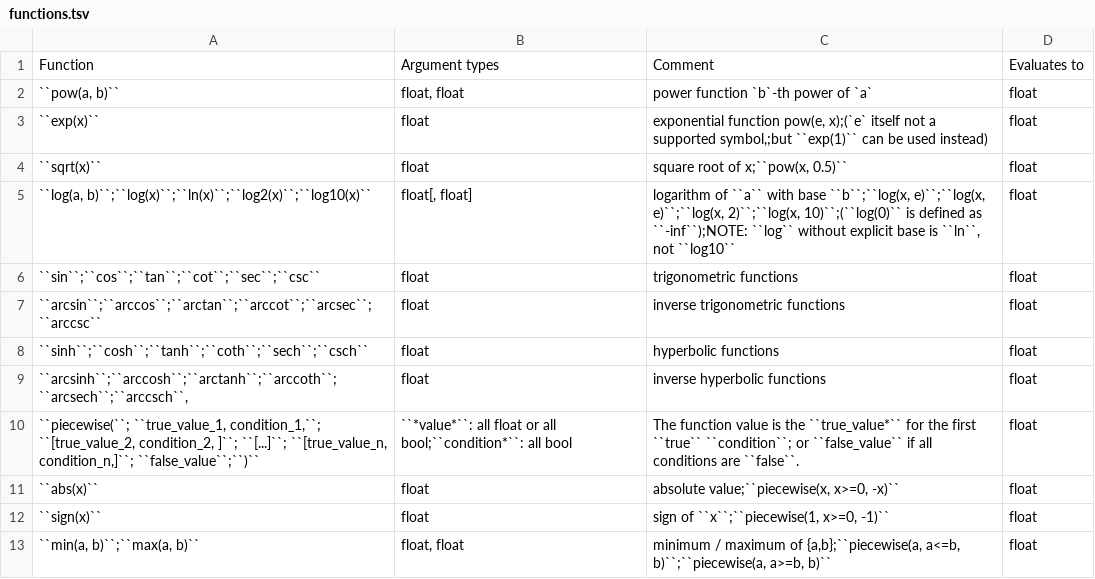
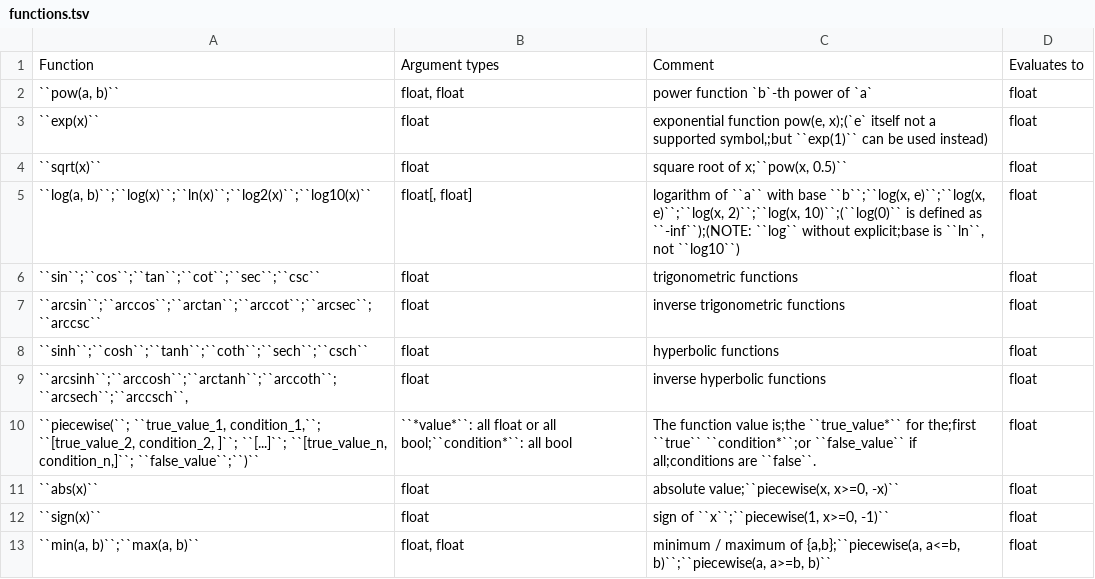
Before and after one commit to PEtab-dev/PEtab, a TSV file: doc/src/functions.tsv, drawn as a sheet.

```diff
--- a/doc/src/functions.tsv
+++ b/doc/src/functions.tsv
@@ -4,3 +4,3 @@ Function	Argument types	Comment	Evaluates to
 ``sqrt(x)``	float	square root of x;``pow(x, 0.5)``	float
-``log(a, b)``;``log(x)``;``ln(x)``;``log2(x)``;``log10(x)``	float[, float]	logarithm of ``a`` with base ``b``;``log(x, e)``;``log(x, e)``;``log(x, 2)``;``log(x, 10)``;(``log(0)`` is defined as ``-inf``);NOTE: ``log`` without explicit base is ``ln``, not ``log10``	float
+``log(a, b)``;``log(x)``;``ln(x)``;``log2(x)``;``log10(x)``	float[, float]	logarithm of ``a`` with base ``b``;``log(x, e)``;``log(x, e)``;``log(x, 2)``;``log(x, 10)``;(``log(0)`` is defined as ``-inf``);(NOTE: ``log`` without explicit;base is ``ln``, not ``log10``)	float
 ``sin``;``cos``;``tan``;``cot``;``sec``;``csc``	float	trigonometric functions	float
@@ -9,3 +9,3 @@ Function	Argument types	Comment	Evaluates to
 ``arcsinh``;``arccosh``;``arctanh``;``arccoth``;``arcsech``;``arccsch``,	float	inverse hyperbolic functions	float
-``piecewise(``;    ``true_value_1, condition_1,``;    ``[true_value_2, condition_2, ]``;    ``[...]``;    ``[true_value_n, condition_n,]``;    ``false_value``;``)``	``*value*``: all float or all bool;``condition*``: all bool	The function value is the ``true_value*`` for the first ``true`` ``condition``; or ``false_value`` if all conditions are ``false``.	float
+``piecewise(``;    ``true_value_1, condition_1,``;    ``[true_value_2, condition_2, ]``;    ``[...]``;    ``[true_value_n, condition_n,]``;    ``false_value``;``)``	``*value*``: all float or all bool;``condition*``: all bool	The function value is;the ``true_value*`` for the;first ``true`` ``condition*``;or ``false_value`` if all;conditions are ``false``.	float
 ``abs(x)``	float	absolute value;``piecewise(x, x>=0, -x)``	float
```
Also changed, not shown: 1 other file.
